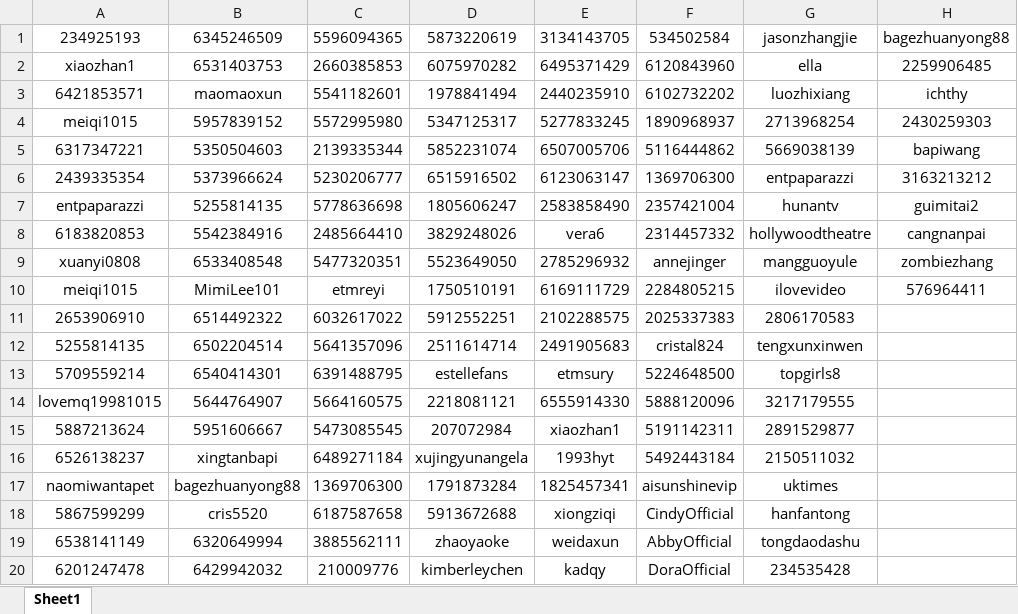
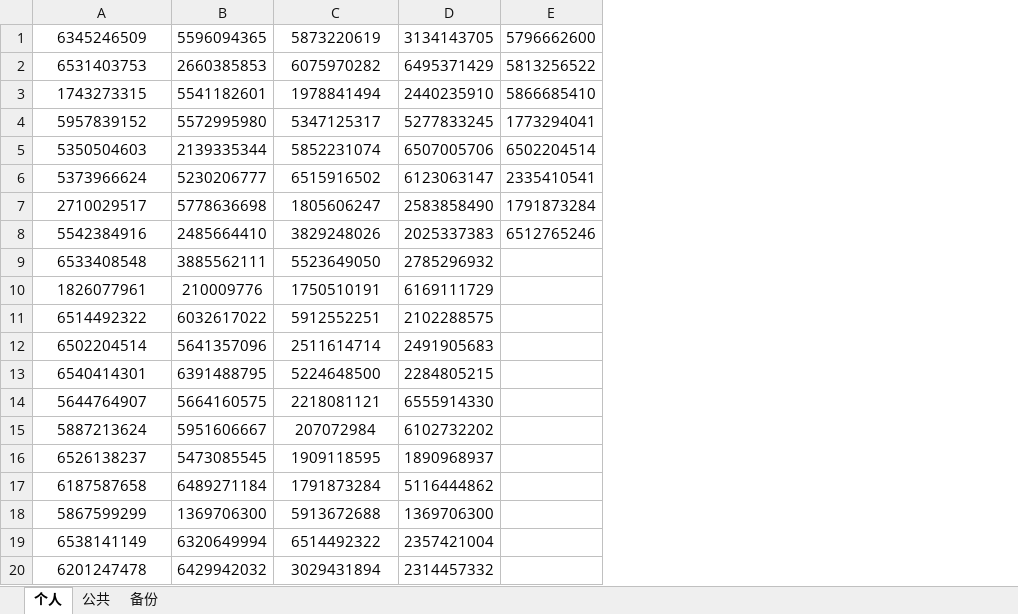
Before and after one commit to yeiamx/DataVisualHomeWork, an Excel workbook: TopicsVisualization/101相关用户微博id.xlsx, sheet 个人, drawn as a sheet; values as stored, in another font and other column widths than the file's, no borders; removed rows and columns are numbered as before the commit, all else as after; the diff names each change by its address in the sheet, - before the commit and + after, or states it on an @@ line.

```diff
--- a/TopicsVisualization/101相关用户微博id.xlsx (sheet 个人)
+++ b/TopicsVisualization/101相关用户微博id.xlsx (sheet 个人)
-sheet tab: Sheet1
+sheet tab: 个人
+sheet tab: 公共
+sheet tab: 备份
-column A, rows 1-14: 234925193 | xiaozhan1 | 6421853571 | meiqi1015 | 6317347221 | 2439335354 | entpaparazzi | 6183820853 | xuanyi0808 | meiqi1015 | 2653906910 | 5255814135 | 5709559214 | lovemq19981015
-column F, rows 1-14: 534502584 | 6120843960 | 6102732202 | 1890968937 | 5116444862 | 1369706300 | 2357421004 | 2314457332 | annejinger | 2284805215 | 2025337383 | cristal824 | 5224648500 | 5888120096
-column G, rows 1-14: jasonzhangjie | ella | luozhixiang | 2713968254 | 5669038139 | entpaparazzi | hunantv | hollywoodtheatre | mangguoyule | ilovevideo | 2806170583 | tengxunxinwen | topgirls8 | 3217179555
-column H, rows 1-10: bagezhuanyong88 | 2259906485 | ichthy | 2430259303 | bapiwang | 3163213212 | guimitai2 | cangnanpai | zombiezhang | 576964411
+column E, rows 1-8: 5796662600 | 5813256522 | 5866685410 | 1773294041 | 6502204514 | 2335410541 | 1791873284 | 6512765246
-A3: maomaoxun
+A3: 1743273315
-A7: 5255814135
+A7: 2710029517
-D8: vera6
+D8: 2025337383
-B9: 5477320351
+B9: 3885562111
-A10: MimiLee101
+A10: 1826077961
-B10: etmreyi
+B10: 210009776
-C13: estellefans
+C13: 5224648500
-D13: etmsury
+D13: 2284805215
-row 15: 5887213624 | 5951606667 | 5473085545 | 207072984 | xiaozhan1 | 5191142311 | 2891529877
-row 16: 6526138237 | xingtanbapi | 6489271184 | xujingyunangela | 1993hyt | 5492443184 | 2150511032
-row 17: naomiwantapet | bagezhuanyong88 | 1369706300 | 1791873284 | 1825457341 | aisunshinevip | uktimes
-row 18: 5867599299 | cris5520 | 6187587658 | 5913672688 | xiongziqi | CindyOfficial | hanfantong
-row 19: 6538141149 | 6320649994 | 3885562111 | zhaoyaoke | weidaxun | AbbyOfficial | tongdaodashu
-row 20: 6201247478 | 6429942032 | 210009776 | kimberleychen | kadqy | DoraOfficial | 234535428
+row 15: 5887213624 | 5951606667 | 207072984 | 6102732202
+row 16: 6526138237 | 5473085545 | 1909118595 | 1890968937
+row 17: 6187587658 | 6489271184 | 1791873284 | 5116444862
+row 18: 5867599299 | 1369706300 | 5913672688 | 1369706300
+row 19: 6538141149 | 6320649994 | 6514492322 | 2357421004
+row 20: 6201247478 | 6429942032 | 3029431894 | 2314457332
```
Also changed, not shown: 2 other files.
